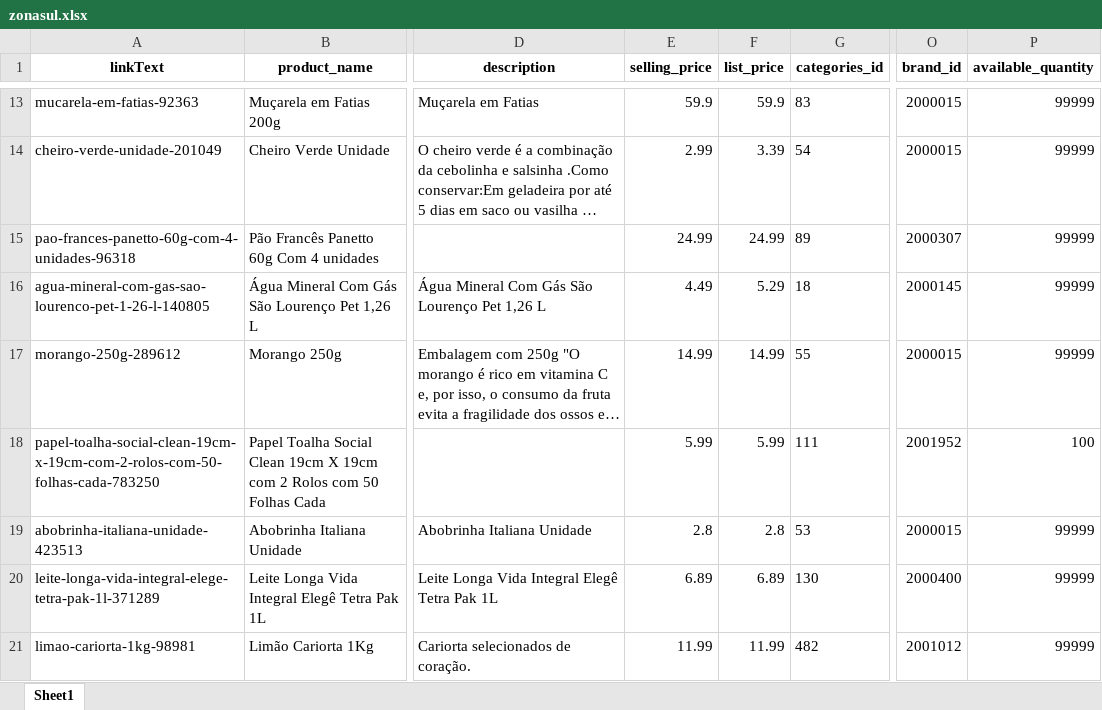
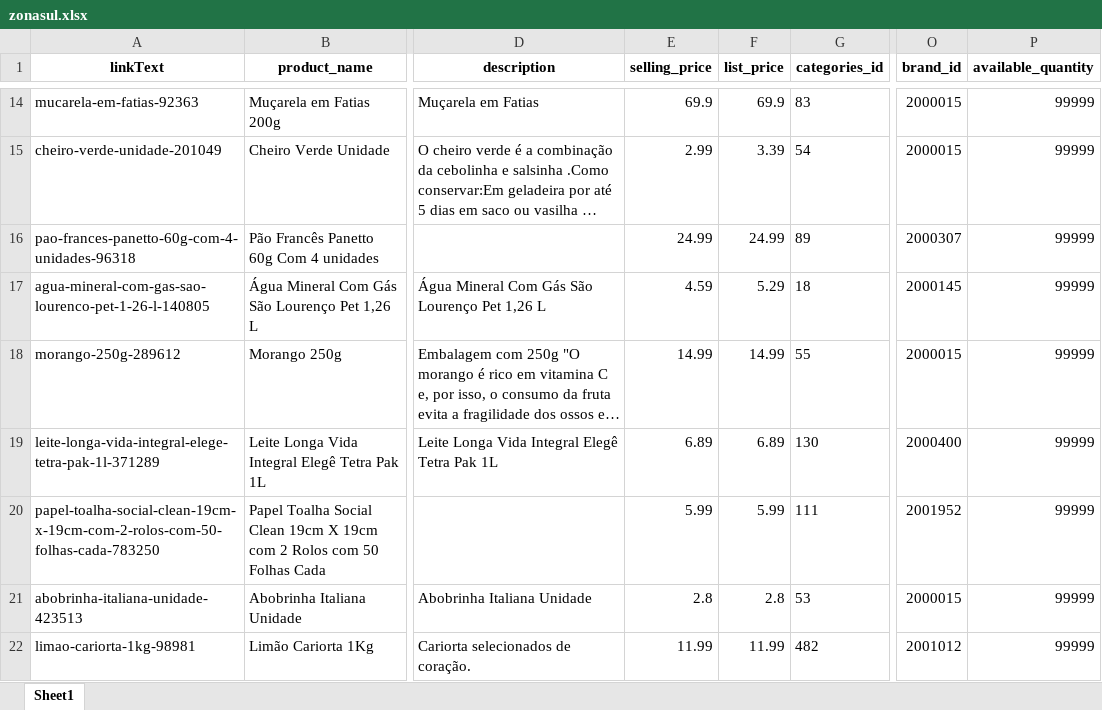
Before and after one commit to lfkopp/monitor_precos, an Excel workbook: zonasul.xlsx, sheet Sheet1, drawn as a sheet; only a part is shown, gaps mark what is left out; long unchanged cells end in …; values as stored, in another font and other column widths than the file's, no borders; addresses are those after the commit; the diff covers the shown part only; the diff names each change by its address in the sheet, - before the commit and + after, or states it on an @@ line.

```diff
--- a/zonasul.xlsx (sheet Sheet1)
+++ b/zonasul.xlsx (sheet Sheet1)
-E14 (selling_price): 59.9
+E14 (selling_price): 69.9
-F14 (list_price): 59.9
+F14 (list_price): 69.9
-E17 (selling_price): 4.49
+E17 (selling_price): 4.59
@@ row 20 moved to row 19: leite-longa-vida-integral-elege-tetra-pa… @@
-P20 (available_quantity): 100
+P20 (available_quantity): 99999
```
Also changed, not shown: 15 added rows, 15 removed rows, 4 moved rows and 8 edited cells elsewhere in this sheet, 1 other file.
